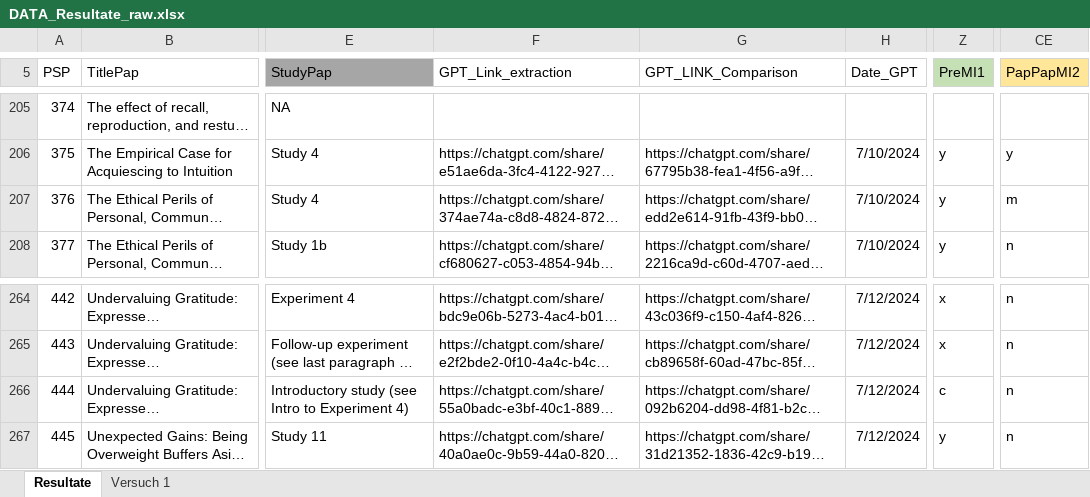
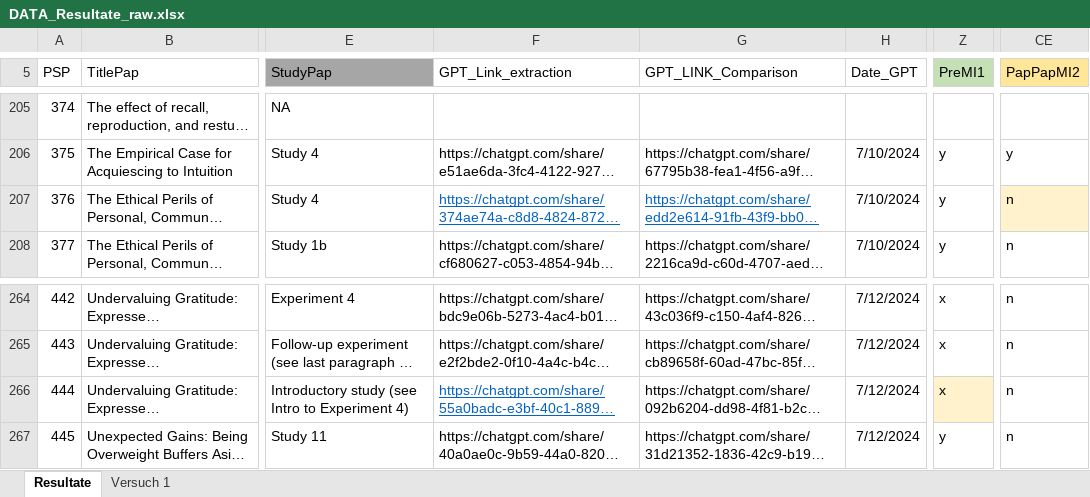
Before and after one commit to Lukasior8/MA_Regcheck, an Excel workbook: Data/DATA_Resultate_raw.xlsx, sheet Resultate, drawn as a sheet; only a part is shown, gaps mark what is left out; long unchanged cells end in …; values as stored, in another font and other column widths than the file's, no borders; the diff names each change by its address in the sheet, - before the commit and + after, or states it on an @@ line.

```diff
--- a/Data/DATA_Resultate_raw.xlsx (sheet Resultate)
+++ b/Data/DATA_Resultate_raw.xlsx (sheet Resultate)
@@ F207:G207 underline: off → on, text colour: black → #0563C1 @@
-CE207 (PapPapMI2): m
+CE207 (PapPapMI2): n
-CE207 fill: none
+CE207 fill: #FFF2CC
@@ F266 underline: off → on, text colour: black → #0563C1 @@
-Z266 (PreMI1): c
+Z266 (PreMI1): x
-Z266 fill: none
+Z266 fill: #FFF2CC
```
Also changed, not shown: 5 other files.
